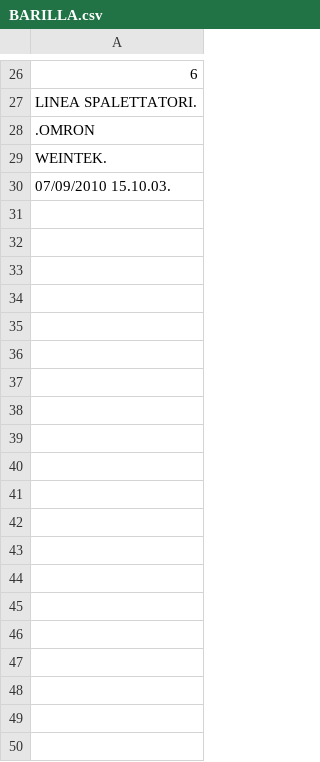
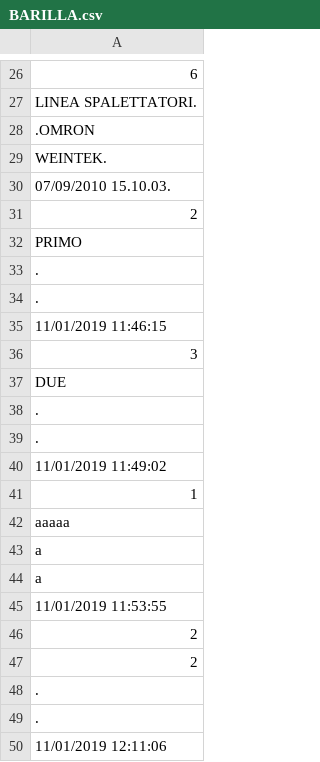
Before and after one commit to davidepiona/PROGETTI, a CSV file: ExpenseIt/DATI/BARILLA.csv, drawn as a sheet; only a part is shown, gaps mark what is left out; the diff covers the shown part only; the diff names each change by its address in the sheet, - before the commit and + after, or states it on an @@ line.

```diff
--- a/ExpenseIt/DATI/BARILLA.csv
+++ b/ExpenseIt/DATI/BARILLA.csv
+row 31: 2
+row 32: PRIMO
+row 33: .
+row 34: .
+row 35: 11/01/2019 11:46:15
+row 36: 3
+row 37: DUE
+row 38: .
+row 39: .
+row 40: 11/01/2019 11:49:02
+row 41: 1
+row 42: aaaaa
+row 43: a
+row 44: a
+row 45: 11/01/2019 11:53:55
+row 46: 2
+row 47: 2
+row 48: .
+row 49: .
+row 50: 11/01/2019 12:11:06
```
Also changed, not shown: 15 added rows elsewhere in this file, ExpenseIt/DATI/PATA.csv, ExpenseIt/DATI/PATAdate.csv, 10 other files.
